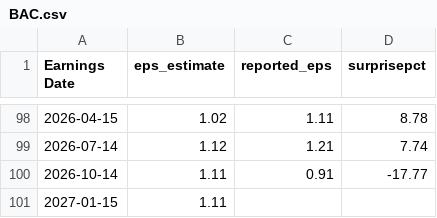
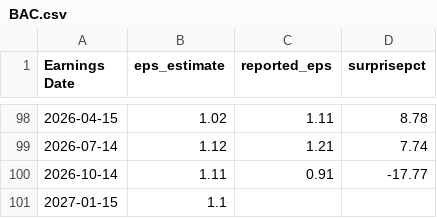
Before and after one commit to fairytrad888/ifi-lab, a CSV file: data/earnings/BAC.csv, drawn as a sheet; only a part is shown, gaps mark what is left out.

```diff
--- a/data/earnings/BAC.csv
+++ b/data/earnings/BAC.csv
@@ -100,2 +100,2 @@ Earnings Date,eps_estimate,reported_eps,surprisepct
 2026-10-14,1.11,0.91,-17.77
-2027-01-15,1.11,,
+2027-01-15,1.1,,
```
Also changed, not shown: data/earnings/ABBV.csv, data/earnings/AMZN.csv, 9 other files.
